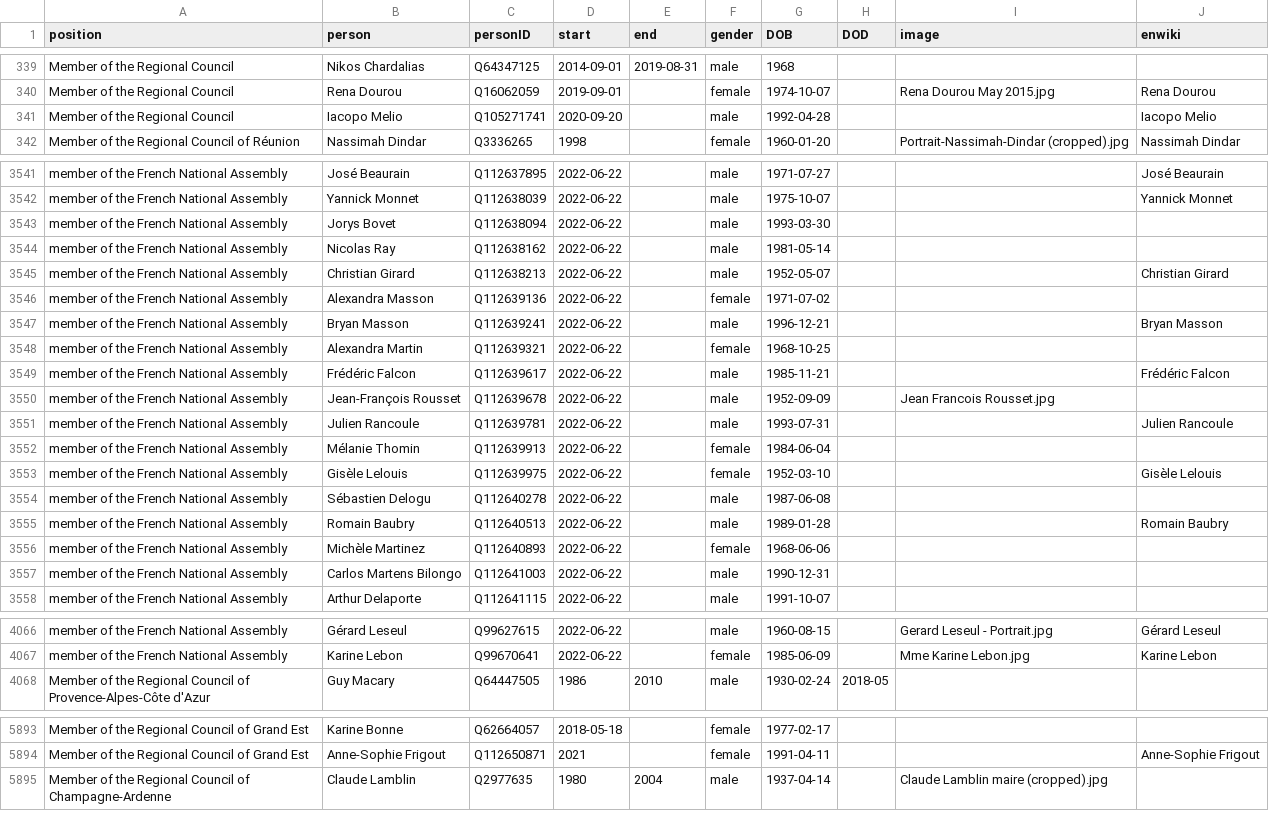
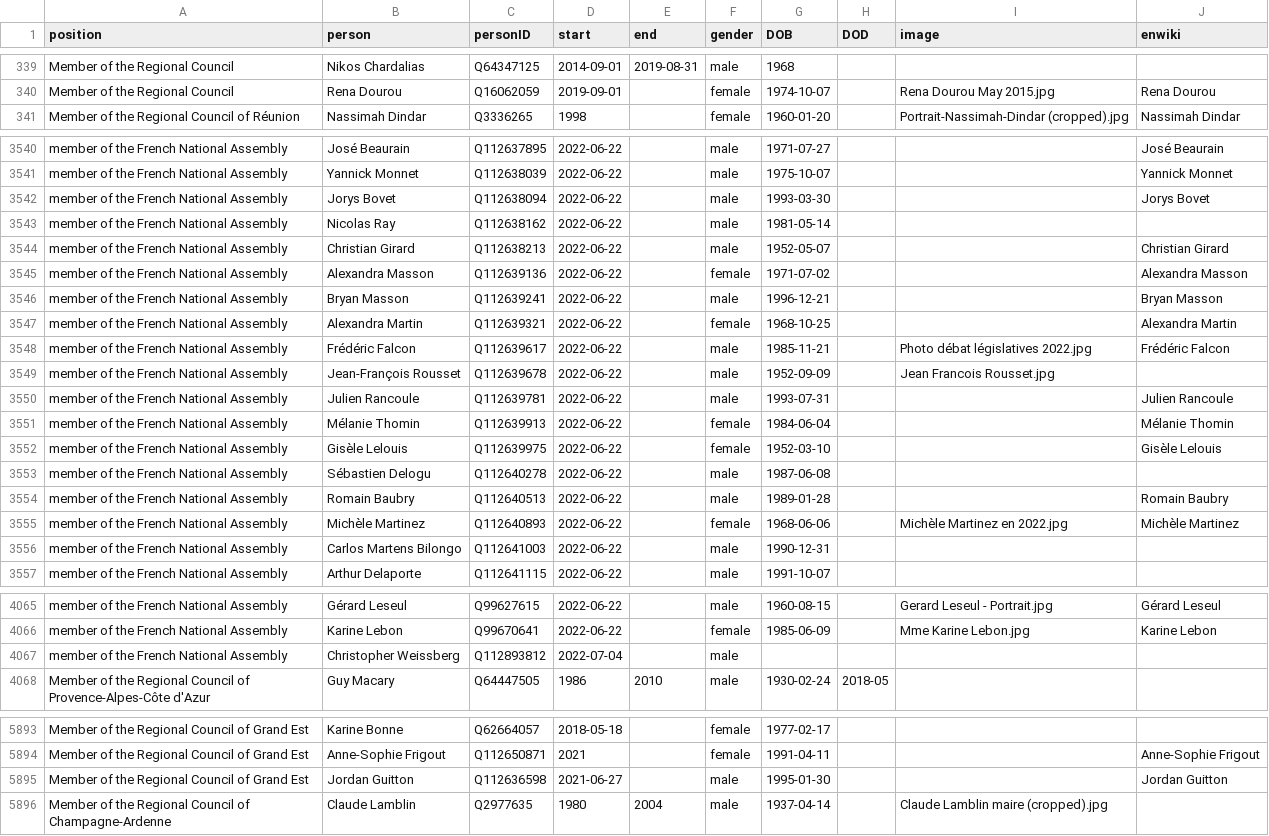
Before and after one commit to every-politician-scrapers/france-cabinet, a CSV file: html/legislators.csv, drawn as a sheet; only a part is shown, gaps mark what is left out; the diff covers the shown part only.

```diff
--- a/html/legislators.csv
+++ b/html/legislators.csv
@@ -340,3 +340,2 @@ Member of the Regional Council,Nikos Chardalias,Q64347125,2014-09-01,2019-08-31,
 Member of the Regional Council,Rena Dourou,Q16062059,2019-09-01,,female,1974-10-07,,Rena Dourou May 2015.jpg,Rena Dourou
-Member of the Regional Council,Iacopo Melio,Q105271741,2020-09-20,,male,1992-04-28,,,Iacopo Melio
 Member of the Regional Council of Réunion,Nassimah Dindar,Q3336265,1998,,female,1960-01-20,,Portrait-Nassimah-Dindar (cropped).jpg,Nassimah Dindar
@@ -3542,12 +3541,12 @@ member of the French National Assembly,José Beaurain,Q112637895,2022-06-22,,mal
 member of the French National Assembly,Yannick Monnet,Q112638039,2022-06-22,,male,1975-10-07,,,Yannick Monnet
-member of the French National Assembly,Jorys Bovet,Q112638094,2022-06-22,,male,1993-03-30,,,
+member of the French National Assembly,Jorys Bovet,Q112638094,2022-06-22,,male,1993-03-30,,,Jorys Bovet
 member of the French National Assembly,Nicolas Ray,Q112638162,2022-06-22,,male,1981-05-14,,,
 member of the French National Assembly,Christian Girard,Q112638213,2022-06-22,,male,1952-05-07,,,Christian Girard
-member of the French National Assembly,Alexandra Masson,Q112639136,2022-06-22,,female,1971-07-02,,,
+member of the French National Assembly,Alexandra Masson,Q112639136,2022-06-22,,female,1971-07-02,,,Alexandra Masson
 member of the French National Assembly,Bryan Masson,Q112639241,2022-06-22,,male,1996-12-21,,,Bryan Masson
-member of the French National Assembly,Alexandra Martin,Q112639321,2022-06-22,,female,1968-10-25,,,
-member of the French National Assembly,Frédéric Falcon,Q112639617,2022-06-22,,male,1985-11-21,,,Frédéric Falcon
+member of the French National Assembly,Alexandra Martin,Q112639321,2022-06-22,,female,1968-10-25,,,Alexandra Martin
+member of the French National Assembly,Frédéric Falcon,Q112639617,2022-06-22,,male,1985-11-21,,Photo débat législatives 2022.jpg,Frédéric Falcon
 member of the French National Assembly,Jean-François Rousset,Q112639678,2022-06-22,,male,1952-09-09,,Jean Francois Rousset.jpg,
 member of the French National Assembly,Julien Rancoule,Q112639781,2022-06-22,,male,1993-07-31,,,Julien Rancoule
-member of the French National Assembly,Mélanie Thomin,Q112639913,2022-06-22,,female,1984-06-04,,,
+member of the French National Assembly,Mélanie Thomin,Q112639913,2022-06-22,,female,1984-06-04,,,Mélanie Thomin
 member of the French National Assembly,Gisèle Lelouis,Q112639975,2022-06-22,,female,1952-03-10,,,Gisèle Lelouis
@@ -3555,3 +3554,3 @@ member of the French National Assembly,Sébastien Delogu,Q112640278,2022-06-22,,
 member of the French National Assembly,Romain Baubry,Q112640513,2022-06-22,,male,1989-01-28,,,Romain Baubry
-member of the French National Assembly,Michèle Martinez,Q112640893,2022-06-22,,female,1968-06-06,,,
+member of the French National Assembly,Michèle Martinez,Q112640893,2022-06-22,,female,1968-06-06,,Michèle Martinez en 2022.jpg,Michèle Martinez
 member of the French National Assembly,Carlos Martens Bilongo,Q112641003,2022-06-22,,male,1990-12-31,,,
@@ -4067,2 +4066,3 @@ member of the French National Assembly,Gérard Leseul,Q99627615,2022-06-22,,male
 member of the French National Assembly,Karine Lebon,Q99670641,2022-06-22,,female,1985-06-09,,Mme Karine Lebon.jpg,Karine Lebon
+member of the French National Assembly,Christopher Weissberg,Q112893812,2022-07-04,,male,,,,
 Member of the Regional Council of Provence-Alpes-Côte d'Azur,Guy Macary,Q64447505,1986,2010,male,1930-02-24,2018-05,,
@@ -5894,2 +5894,3 @@ Member of the Regional Council of Grand Est,Karine Bonne,Q62664057,2018-05-18,,f
 Member of the Regional Council of Grand Est,Anne-Sophie Frigout,Q112650871,2021,,female,1991-04-11,,,Anne-Sophie Frigout
+Member of the Regional Council of Grand Est,Jordan Guitton,Q112636598,2021-06-27,,male,1995-01-30,,,Jordan Guitton
 Member of the Regional Council of Champagne-Ardenne,Claude Lamblin,Q2977635,1980,2004,male,1937-04-14,,Claude Lamblin maire (cropped).jpg,
```
Also changed, not shown: 68 edited cells elsewhere in this file, html/current.csv, html/family.csv, 4 other files.
